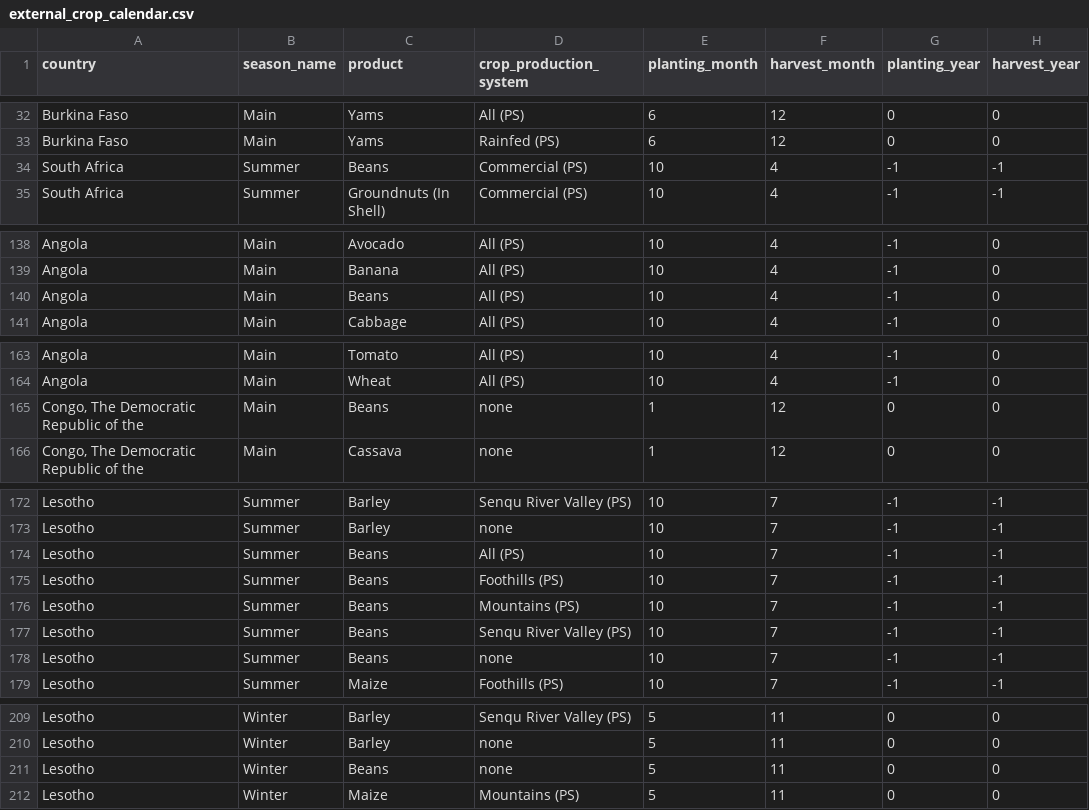
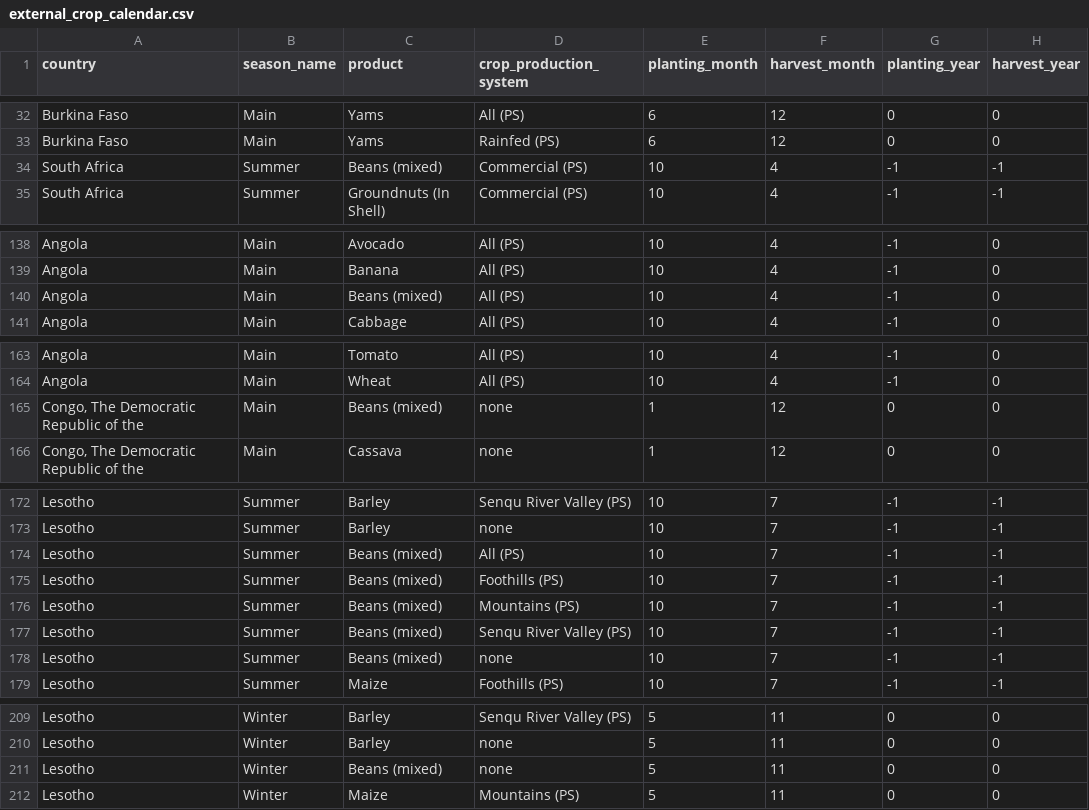
Before and after one commit to HarvestStat/HarvestStat, a CSV file: data/crop_calendar/external_crop_calendar.csv, drawn as a sheet; only a part is shown, gaps mark what is left out; the diff covers the shown part only.

Commit message:
Beans -> Beans (Mixed); crop type merged in Combine_CropData

```diff
--- a/data/crop_calendar/external_crop_calendar.csv
+++ b/data/crop_calendar/external_crop_calendar.csv
@@ -33,3 +33,3 @@ Burkina Faso,Main,Yams,All (PS),6,12,0,0
 Burkina Faso,Main,Yams,Rainfed (PS),6,12,0,0
-South Africa,Summer,Beans,Commercial (PS),10,4,-1,-1
+South Africa,Summer,Beans (mixed),Commercial (PS),10,4,-1,-1
 South Africa,Summer,Groundnuts (In Shell),Commercial (PS),10,4,-1,-1
@@ -139,3 +139,3 @@ Angola,Main,Avocado,All (PS),10,4,-1,0
 Angola,Main,Banana,All (PS),10,4,-1,0
-Angola,Main,Beans,All (PS),10,4,-1,0
+Angola,Main,Beans (mixed),All (PS),10,4,-1,0
 Angola,Main,Cabbage,All (PS),10,4,-1,0
@@ -164,3 +164,3 @@ Angola,Main,Tomato,All (PS),10,4,-1,0
 Angola,Main,Wheat,All (PS),10,4,-1,0
-"Congo, The Democratic Republic of the",Main,Beans,none,1,12,0,0
+"Congo, The Democratic Republic of the",Main,Beans (mixed),none,1,12,0,0
 "Congo, The Democratic Republic of the",Main,Cassava,none,1,12,0,0
@@ -173,7 +173,7 @@ Lesotho,Summer,Barley,Senqu River Valley (PS),10,7,-1,-1
 Lesotho,Summer,Barley,none,10,7,-1,-1
-Lesotho,Summer,Beans,All (PS),10,7,-1,-1
-Lesotho,Summer,Beans,Foothills (PS),10,7,-1,-1
-Lesotho,Summer,Beans,Mountains (PS),10,7,-1,-1
-Lesotho,Summer,Beans,Senqu River Valley (PS),10,7,-1,-1
-Lesotho,Summer,Beans,none,10,7,-1,-1
+Lesotho,Summer,Beans (mixed),All (PS),10,7,-1,-1
+Lesotho,Summer,Beans (mixed),Foothills (PS),10,7,-1,-1
+Lesotho,Summer,Beans (mixed),Mountains (PS),10,7,-1,-1
+Lesotho,Summer,Beans (mixed),Senqu River Valley (PS),10,7,-1,-1
+Lesotho,Summer,Beans (mixed),none,10,7,-1,-1
 Lesotho,Summer,Maize,Foothills (PS),10,7,-1,-1
@@ -210,3 +210,3 @@ Lesotho,Winter,Barley,Senqu River Valley (PS),5,11,0,0
 Lesotho,Winter,Barley,none,5,11,0,0
-Lesotho,Winter,Beans,none,5,11,0,0
+Lesotho,Winter,Beans (mixed),none,5,11,0,0
 Lesotho,Winter,Maize,Mountains (PS),5,11,0,0
```
Also changed, not shown: 5 edited cells elsewhere in this file, 12 other files.
